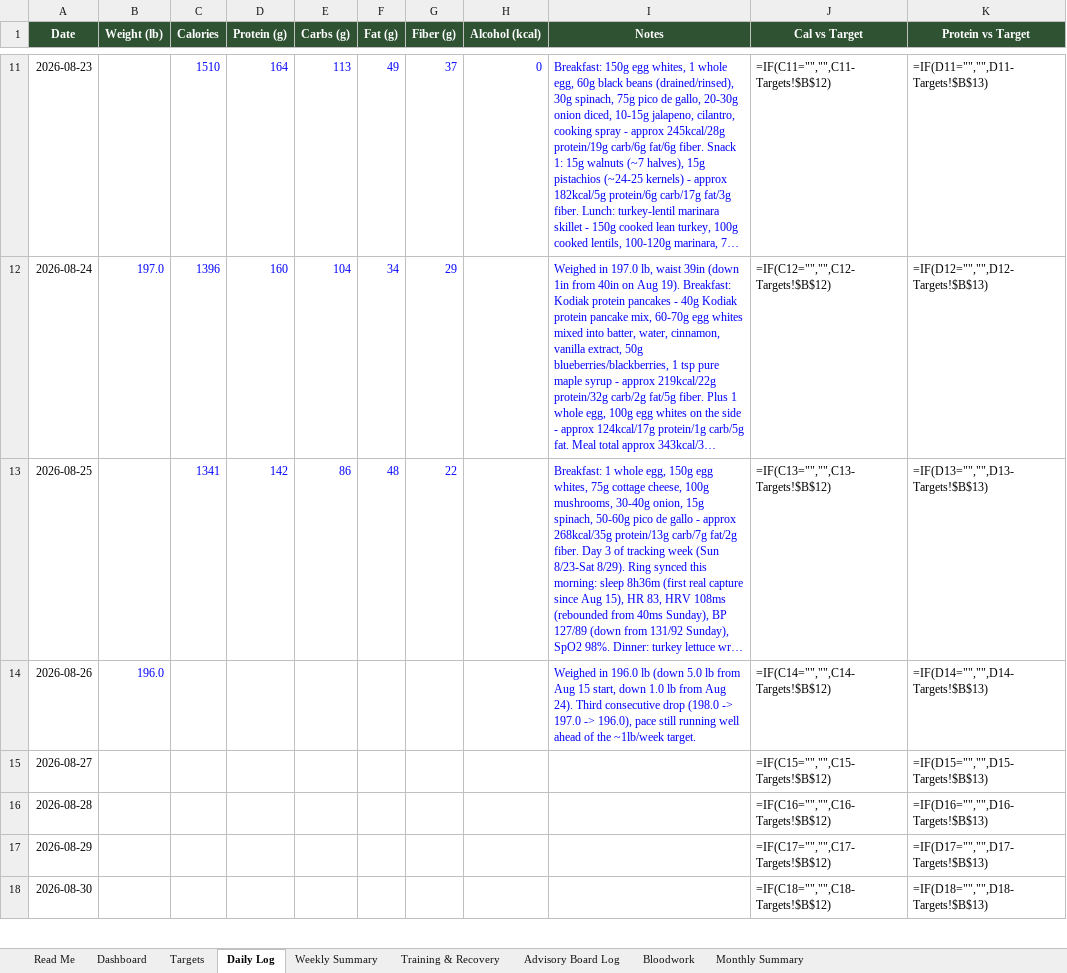
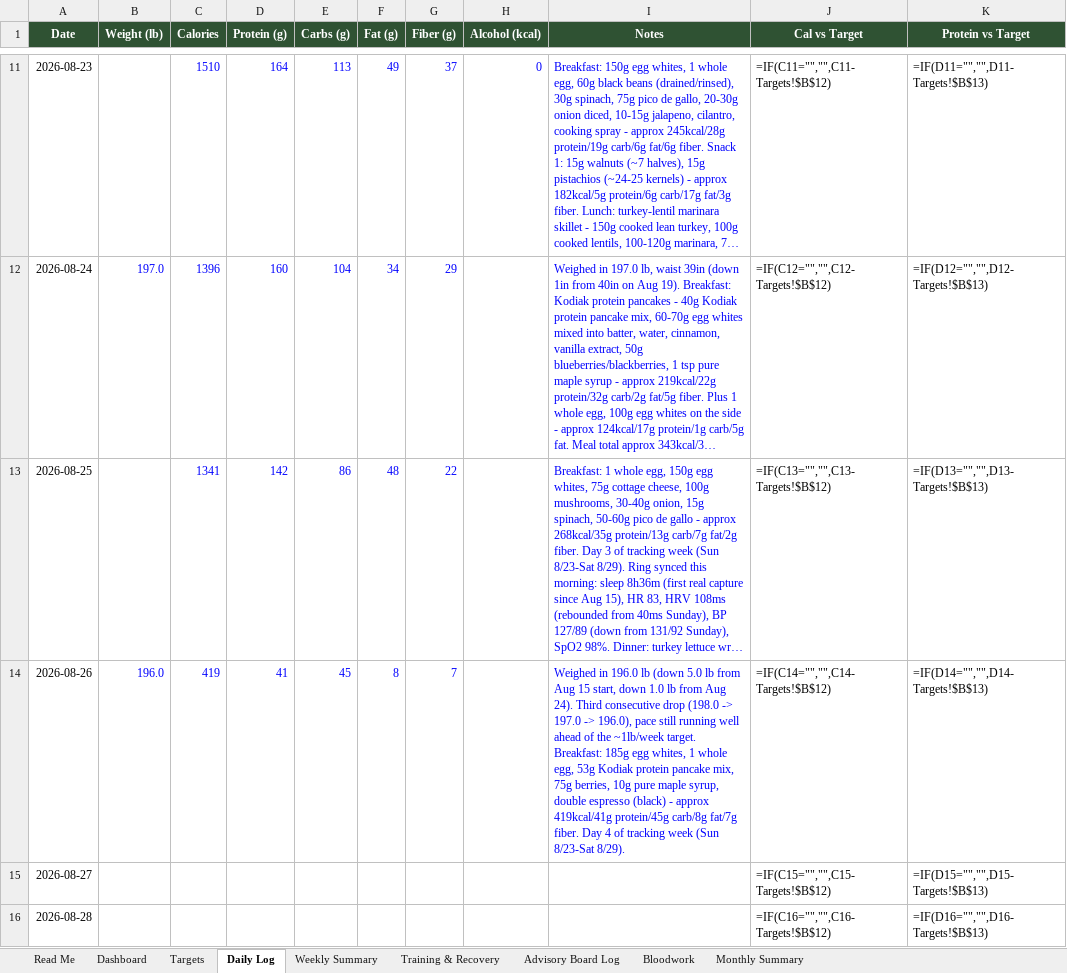
Before and after one commit to robertoyanezjr/Pulso, an Excel workbook: coach/Pulso-Macro-Tracker.xlsx, sheet Daily Log, drawn as a sheet; only a part is shown, gaps mark what is left out; the shorter side is filled out with more unchanged rows; long unchanged cells end in …; values as stored, in another font and other column widths than the file's, no borders; formulas without a stored value are shown as written; the diff names each change by its address in the sheet, - before the commit and + after, or states it on an @@ line.

```diff
--- a/coach/Pulso-Macro-Tracker.xlsx (sheet Daily Log)
+++ b/coach/Pulso-Macro-Tracker.xlsx (sheet Daily Log)
-C14 (Calories): (empty)
+C14 (Calories): 419
-D14 (Protein (g)): (empty)
+D14 (Protein (g)): 41
-E14 (Carbs (g)): (empty)
+E14 (Carbs (g)): 45
-F14 (Fat (g)): (empty)
+F14 (Fat (g)): 8
-G14 (Fiber (g)): (empty)
+G14 (Fiber (g)): 7
-I14 (Notes): …~1lb/week target.
+I14 (Notes): …~1lb/week target. Breakfast: 185g egg whites, 1 whole egg, 53g Kodiak protein pancake mix, 75g berries, 10g pure maple syrup, double espresso (black) - approx 419kcal/41g protein/45g carb/8g fat/7g fiber. Day 4 of tracking week (Sun 8/23-Sat 8/29).
```
